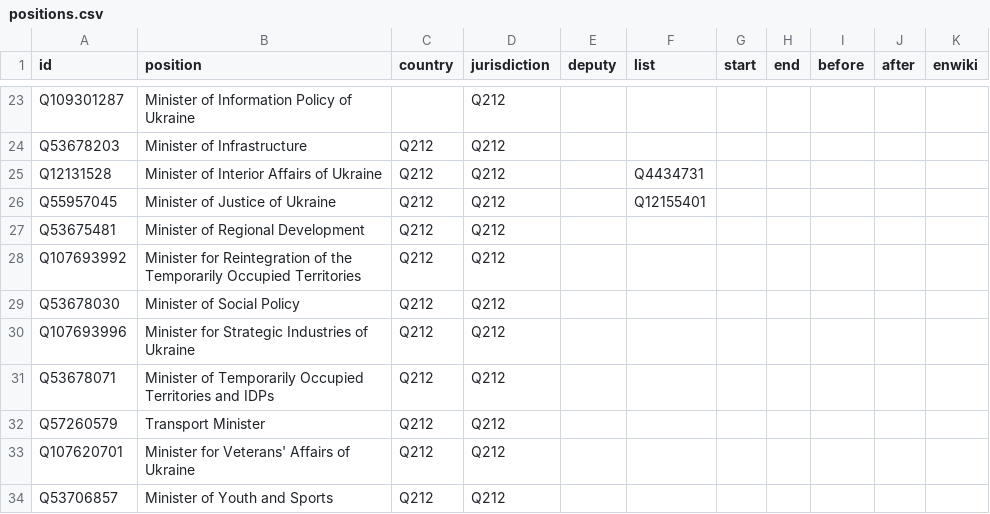
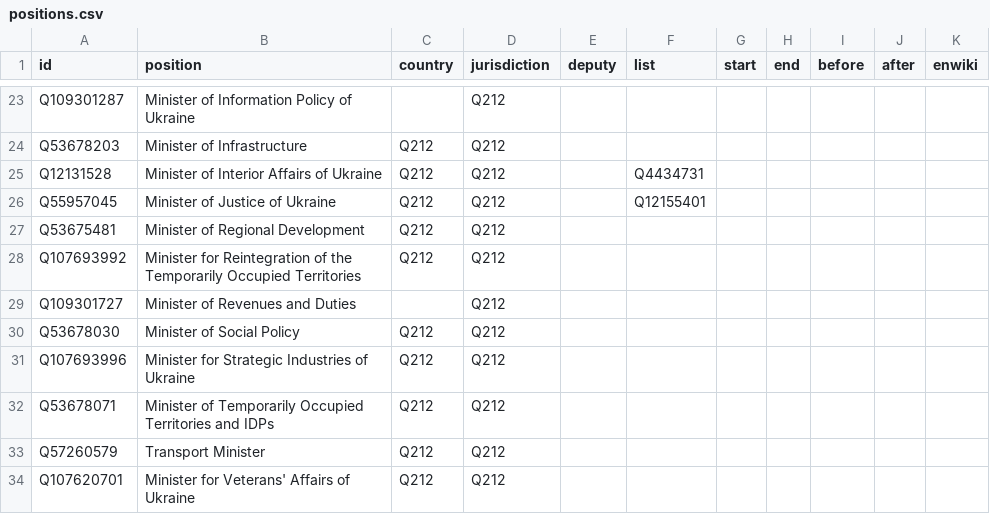
Before and after one commit to every-politician-scrapers/ukraine-cabinet, a CSV file: html/positions.csv, drawn as a sheet; only a part is shown, gaps mark what is left out; the shorter side is filled out with more unchanged rows.

```diff
--- a/html/positions.csv
+++ b/html/positions.csv
@@ -28,2 +28,3 @@ Q53675481,Minister of Regional Development,Q212,Q212,,,,,,,
 Q107693992,Minister for Reintegration of the Temporarily Occupied Territories,Q212,Q212,,,,,,,
+Q109301727,Minister of Revenues and Duties,,Q212,,,,,,,
 Q53678030,Minister of Social Policy,Q212,Q212,,,,,,,
```
Also changed, not shown: 1 other file.
